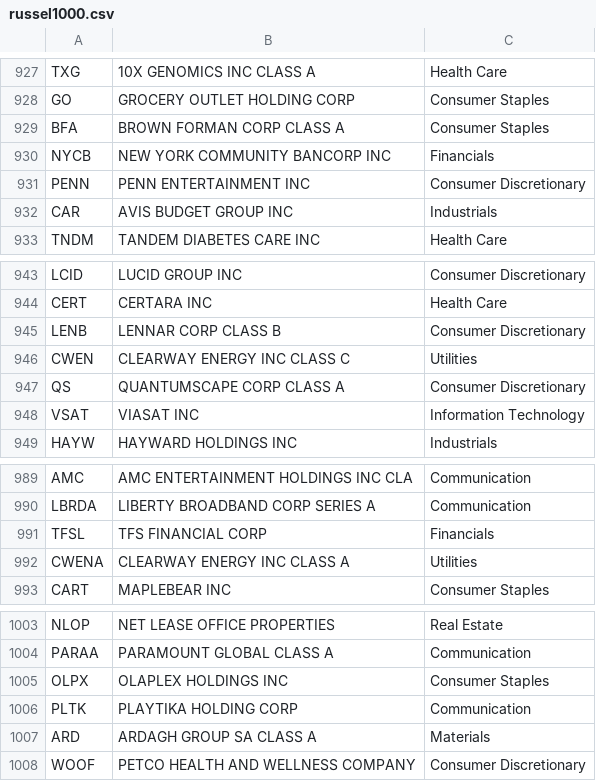
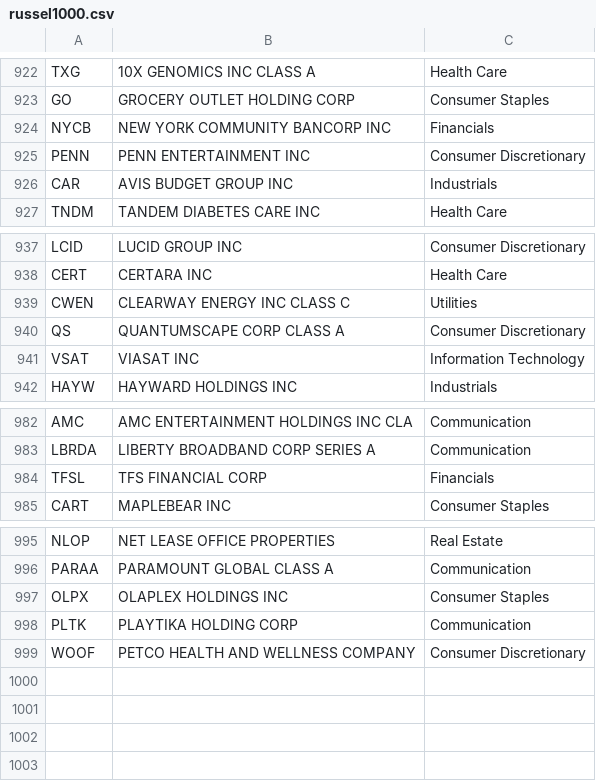
Before and after one commit to looselyconnected/fastai, a CSV file: stock_llm/russel1000.csv, drawn as a sheet; only a part is shown, gaps mark what is left out; the diff covers the shown part only; the diff names each change by its address in the sheet, - before the commit and + after, or states it on an @@ line.

```diff
--- a/stock_llm/russel1000.csv
+++ b/stock_llm/russel1000.csv
-row 929: BFA | BROWN FORMAN CORP CLASS A | Consumer Staples
-row 945: LENB | LENNAR CORP CLASS B | Consumer Discretionary
-row 992: CWENA | CLEARWAY ENERGY INC CLASS A | Utilities
-row 1007: ARD | ARDAGH GROUP SA CLASS A | Materials
```
Also changed, not shown: 5 removed rows elsewhere in this file, 6 other files.
